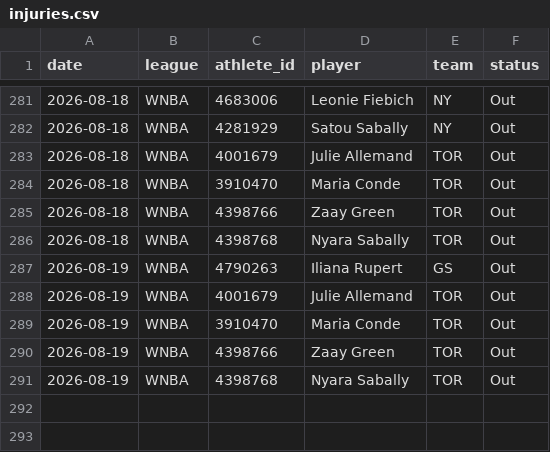
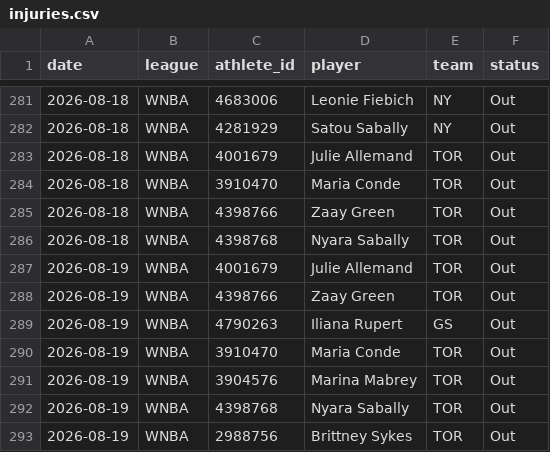
Before and after one commit to azcal/mbm-props, a CSV file: logs/injuries.csv, drawn as a sheet; only a part is shown, gaps mark what is left out.

```diff
--- a/logs/injuries.csv
+++ b/logs/injuries.csv
@@ -286,6 +286,8 @@ date,league,athlete_id,player,team,status
 2026-08-18,WNBA,4398768,Nyara Sabally,TOR,Out
+2026-08-19,WNBA,4001679,Julie Allemand,TOR,Out
+2026-08-19,WNBA,4398766,Zaay Green,TOR,Out
 2026-08-19,WNBA,4790263,Iliana Rupert,GS,Out
-2026-08-19,WNBA,4001679,Julie Allemand,TOR,Out
 2026-08-19,WNBA,3910470,Maria Conde,TOR,Out
-2026-08-19,WNBA,4398766,Zaay Green,TOR,Out
+2026-08-19,WNBA,3904576,Marina Mabrey,TOR,Out
 2026-08-19,WNBA,4398768,Nyara Sabally,TOR,Out
+2026-08-19,WNBA,2988756,Brittney Sykes,TOR,Out
```
Also changed, not shown: logs/predictions.csv, 1 other file.
